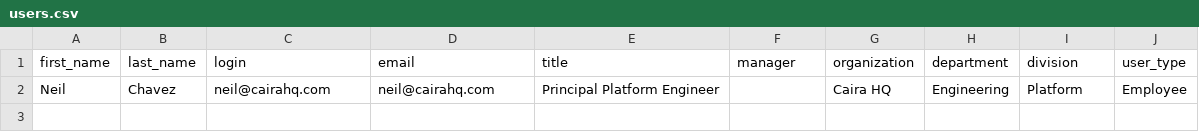
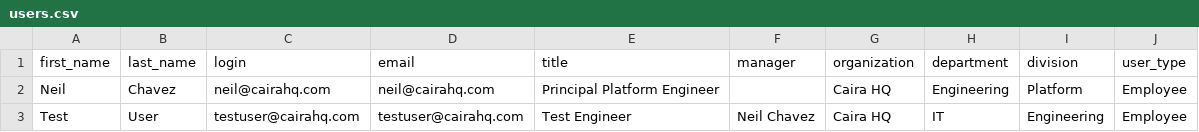
Before and after one commit to neilchvz/cairahq-platform, a CSV file: terraform/okta/data/users.csv, drawn as a sheet.

Commit message:
feat: onboard Test User

```diff
--- a/terraform/okta/data/users.csv
+++ b/terraform/okta/data/users.csv
@@ -2 +2,2 @@ first_name,last_name,login,email,title,manager,organization,department,division,
 Neil,Chavez,neil@cairahq.com,neil@cairahq.com,Principal Platform Engineer,,Caira HQ,Engineering,Platform,Employee
+Test,User,testuser@cairahq.com,testuser@cairahq.com,Test Engineer,Neil Chavez,Caira HQ,IT,Engineering,Employee
```
